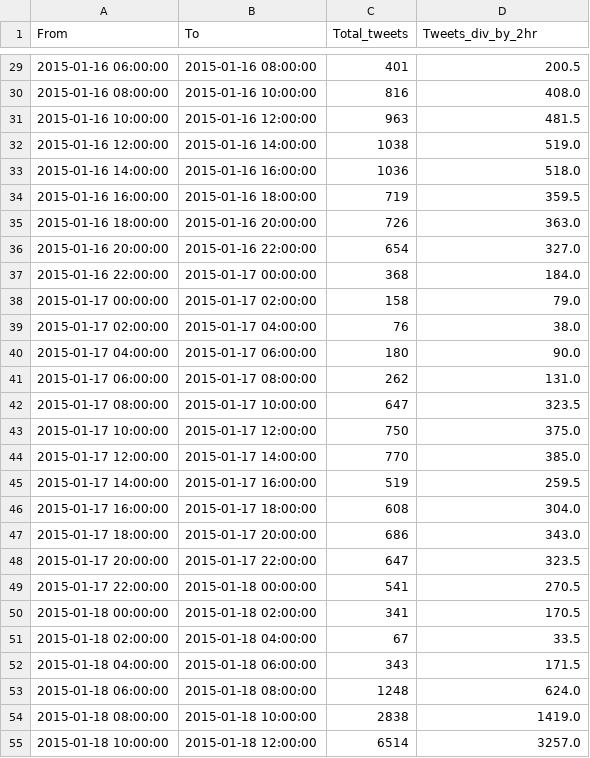
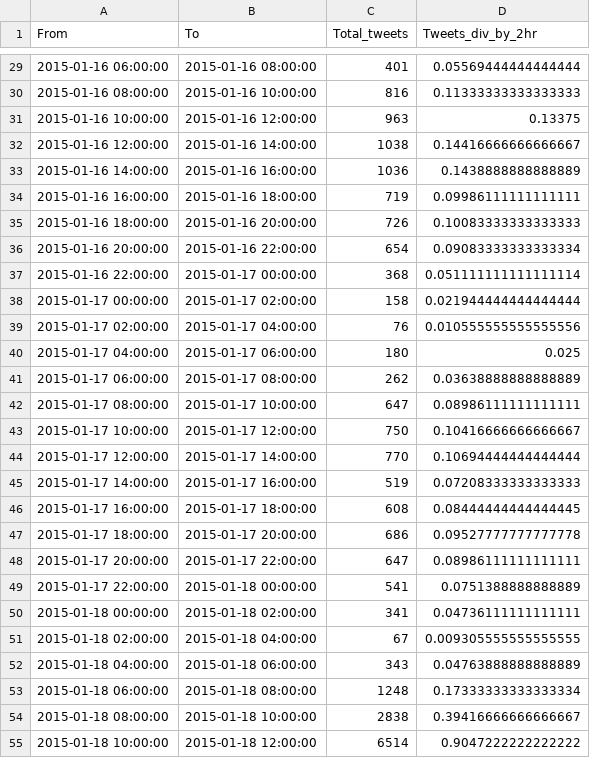
Before and after one commit to AlahmadiKw/EE239AS-Twitter-Data-Crawling, a CSV file: Q3_plot_SeaHawks.csv, drawn as a sheet; only a part is shown, gaps mark what is left out; the diff covers the shown part only.

```diff
--- a/Q3_plot_SeaHawks.csv
+++ b/Q3_plot_SeaHawks.csv
@@ -29,27 +29,27 @@ From,To,Total_tweets,Tweets_div_by_2hr
-2015-01-16 06:00:00,2015-01-16 08:00:00,401,200.5
-2015-01-16 08:00:00,2015-01-16 10:00:00,816,408.0
-2015-01-16 10:00:00,2015-01-16 12:00:00,963,481.5
-2015-01-16 12:00:00,2015-01-16 14:00:00,1038,519.0
-2015-01-16 14:00:00,2015-01-16 16:00:00,1036,518.0
-2015-01-16 16:00:00,2015-01-16 18:00:00,719,359.5
-2015-01-16 18:00:00,2015-01-16 20:00:00,726,363.0
-2015-01-16 20:00:00,2015-01-16 22:00:00,654,327.0
-2015-01-16 22:00:00,2015-01-17 00:00:00,368,184.0
-2015-01-17 00:00:00,2015-01-17 02:00:00,158,79.0
-2015-01-17 02:00:00,2015-01-17 04:00:00,76,38.0
-2015-01-17 04:00:00,2015-01-17 06:00:00,180,90.0
-2015-01-17 06:00:00,2015-01-17 08:00:00,262,131.0
-2015-01-17 08:00:00,2015-01-17 10:00:00,647,323.5
-2015-01-17 10:00:00,2015-01-17 12:00:00,750,375.0
-2015-01-17 12:00:00,2015-01-17 14:00:00,770,385.0
-2015-01-17 14:00:00,2015-01-17 16:00:00,519,259.5
-2015-01-17 16:00:00,2015-01-17 18:00:00,608,304.0
-2015-01-17 18:00:00,2015-01-17 20:00:00,686,343.0
-2015-01-17 20:00:00,2015-01-17 22:00:00,647,323.5
-2015-01-17 22:00:00,2015-01-18 00:00:00,541,270.5
-2015-01-18 00:00:00,2015-01-18 02:00:00,341,170.5
-2015-01-18 02:00:00,2015-01-18 04:00:00,67,33.5
-2015-01-18 04:00:00,2015-01-18 06:00:00,343,171.5
-2015-01-18 06:00:00,2015-01-18 08:00:00,1248,624.0
-2015-01-18 08:00:00,2015-01-18 10:00:00,2838,1419.0
-2015-01-18 10:00:00,2015-01-18 12:00:00,6514,3257.0
+2015-01-16 06:00:00,2015-01-16 08:00:00,401,0.05569444444444444
+2015-01-16 08:00:00,2015-01-16 10:00:00,816,0.11333333333333333
+2015-01-16 10:00:00,2015-01-16 12:00:00,963,0.13375
+2015-01-16 12:00:00,2015-01-16 14:00:00,1038,0.14416666666666667
+2015-01-16 14:00:00,2015-01-16 16:00:00,1036,0.1438888888888889
+2015-01-16 16:00:00,2015-01-16 18:00:00,719,0.09986111111111111
+2015-01-16 18:00:00,2015-01-16 20:00:00,726,0.10083333333333333
+2015-01-16 20:00:00,2015-01-16 22:00:00,654,0.09083333333333334
+2015-01-16 22:00:00,2015-01-17 00:00:00,368,0.051111111111111114
+2015-01-17 00:00:00,2015-01-17 02:00:00,158,0.021944444444444444
+2015-01-17 02:00:00,2015-01-17 04:00:00,76,0.010555555555555556
+2015-01-17 04:00:00,2015-01-17 06:00:00,180,0.025
+2015-01-17 06:00:00,2015-01-17 08:00:00,262,0.03638888888888889
+2015-01-17 08:00:00,2015-01-17 10:00:00,647,0.08986111111111111
+2015-01-17 10:00:00,2015-01-17 12:00:00,750,0.10416666666666667
+2015-01-17 12:00:00,2015-01-17 14:00:00,770,0.10694444444444444
+2015-01-17 14:00:00,2015-01-17 16:00:00,519,0.07208333333333333
+2015-01-17 16:00:00,2015-01-17 18:00:00,608,0.08444444444444445
+2015-01-17 18:00:00,2015-01-17 20:00:00,686,0.09527777777777778
+2015-01-17 20:00:00,2015-01-17 22:00:00,647,0.08986111111111111
+2015-01-17 22:00:00,2015-01-18 00:00:00,541,0.0751388888888889
+2015-01-18 00:00:00,2015-01-18 02:00:00,341,0.04736111111111111
+2015-01-18 02:00:00,2015-01-18 04:00:00,67,0.009305555555555555
+2015-01-18 04:00:00,2015-01-18 06:00:00,343,0.04763888888888889
+2015-01-18 06:00:00,2015-01-18 08:00:00,1248,0.17333333333333334
+2015-01-18 08:00:00,2015-01-18 10:00:00,2838,0.39416666666666667
+2015-01-18 10:00:00,2015-01-18 12:00:00,6514,0.9047222222222222
```
Also changed, not shown: 153 edited cells elsewhere in this file, 2 other files.
